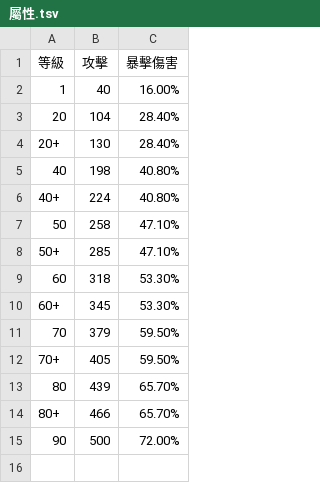
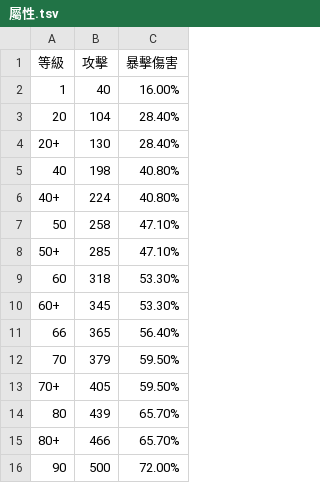
Before and after one commit to ZetsuBouKyo/WutheringWaves, a TSV file: data/v1/zh_tw/武器/瓊枝冰綃/屬性.tsv, drawn as a sheet; the diff names each change by its address in the sheet, - before the commit and + after, or states it on an @@ line.

```diff
--- a/data/v1/zh_tw/武器/瓊枝冰綃/屬性.tsv
+++ b/data/v1/zh_tw/武器/瓊枝冰綃/屬性.tsv
+row 11: 66 | 365 | 56.40%
```
Also changed, not shown: 2 other files.
